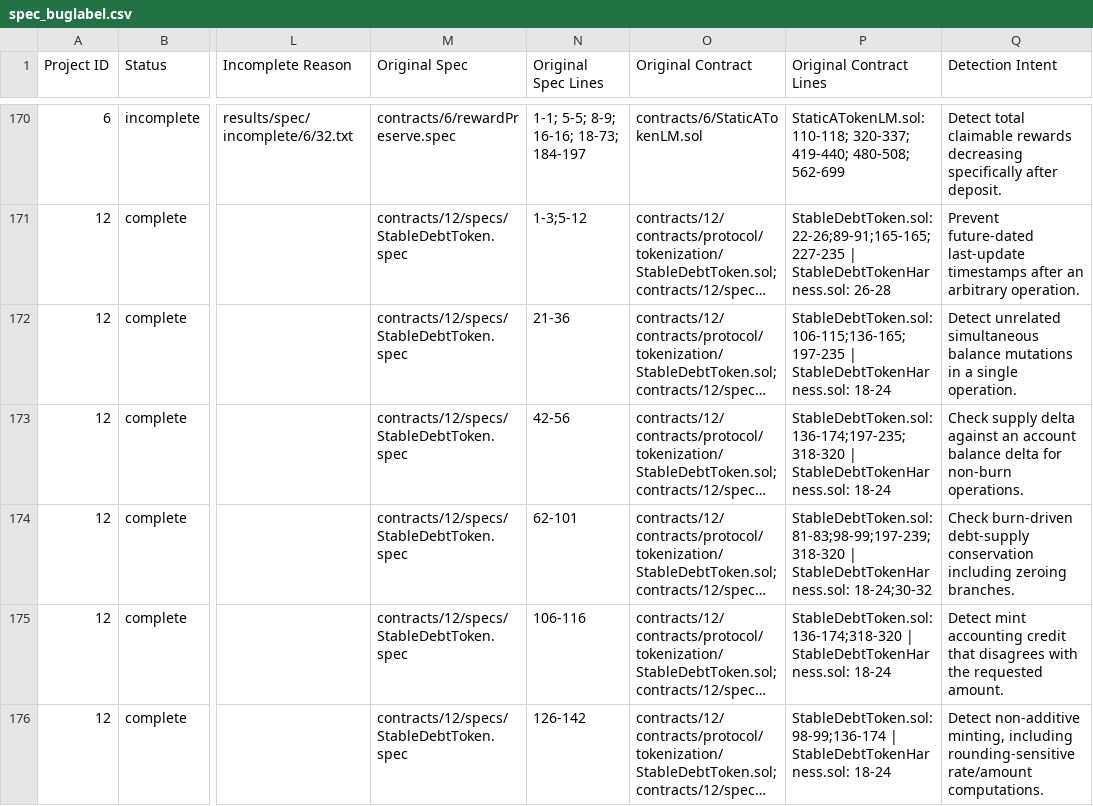
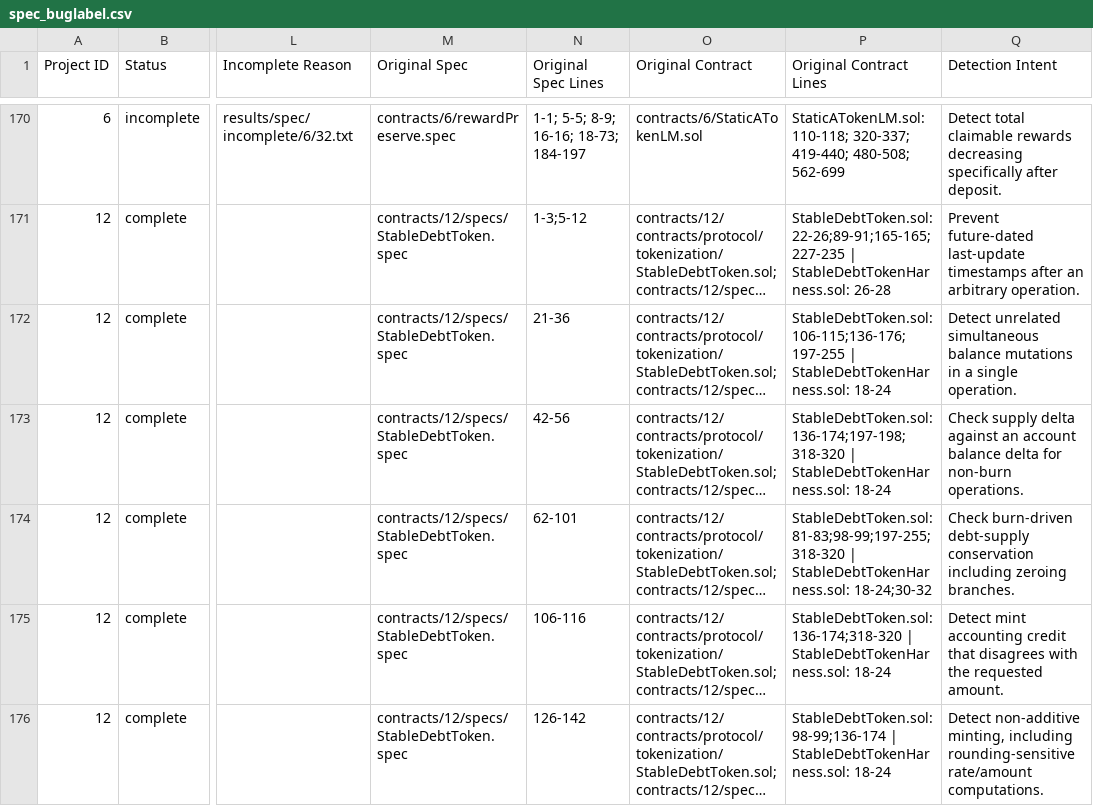
Before and after one commit to matheus-junio-da-silva/Web3Bugs, a CSV file: Web3Bugs-certora/results/spec/spec_buglabel.csv, drawn as a sheet; only a part is shown, gaps mark what is left out; long unchanged cells end in …; the diff covers the shown part only; the diff names each change by its address in the sheet, - before the commit and + after, or states it on an @@ line.

Commit message:
fix(catalog/p12): include final stable debt _burn branch and tighten selector excerpt

```diff
--- a/Web3Bugs-certora/results/spec/spec_buglabel.csv
+++ b/Web3Bugs-certora/results/spec/spec_buglabel.csv
-P172 (Original Contract Lines): StableDebtToken.sol: 106-115;136-165;197-235 | StableDebtTokenHarness.sol:…
+P172 (Original Contract Lines): StableDebtToken.sol: 106-115;136-176;197-255 | StableDebtTokenHarness.sol:…
-P173 (Original Contract Lines): StableDebtToken.sol: 136-174;197-235;318-320 | StableDebtTokenHarness.sol:…
+P173 (Original Contract Lines): StableDebtToken.sol: 136-174;197-198;318-320 | StableDebtTokenHarness.sol:…
-P174 (Original Contract Lines): StableDebtToken.sol: 81-83;98-99;197-239;318-320 | StableDebtTokenHarness.sol:…
+P174 (Original Contract Lines): StableDebtToken.sol: 81-83;98-99;197-255;318-320 | StableDebtTokenHarness.sol:…
```
Also changed, not shown: 3 edited cells elsewhere in this file, 12 other files.
